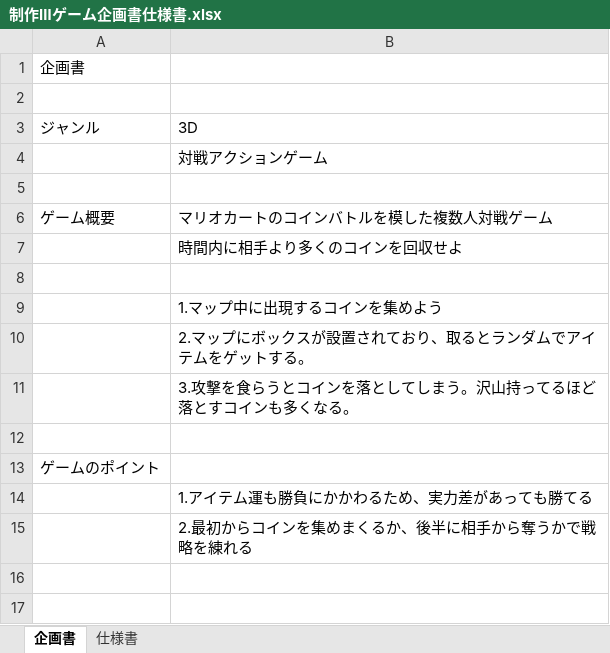
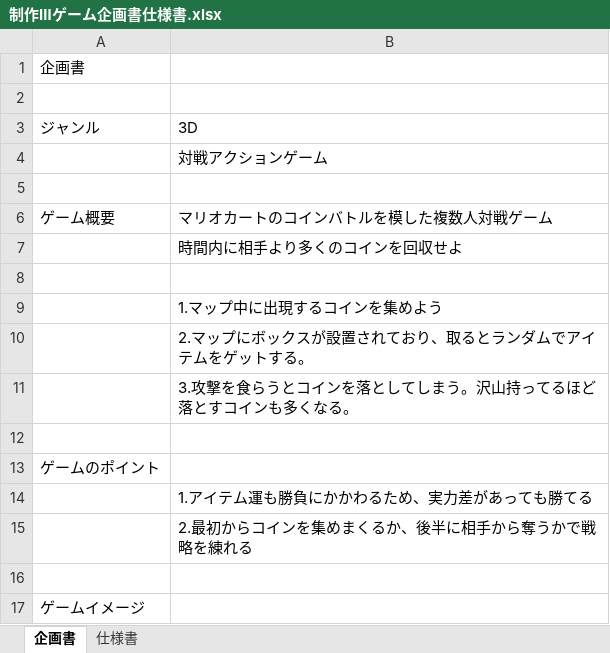
Before and after one commit to 2021Game2/18Monden, an Excel workbook: 制作Ⅲゲーム企画書仕様書.xlsx, sheet 企画書, drawn as a sheet; values as stored, in another font and other column widths than the file's, no borders; charts and pictures not drawn; the diff names each change by its address in the sheet, - before the commit and + after, or states it on an @@ line.

```diff
--- a/制作Ⅲゲーム企画書仕様書.xlsx (sheet 企画書)
+++ b/制作Ⅲゲーム企画書仕様書.xlsx (sheet 企画書)
+row 16: (empty)
+row 17: ゲームイメージ
```
Also changed, not shown: sheet 仕様書, charts or pictures.
